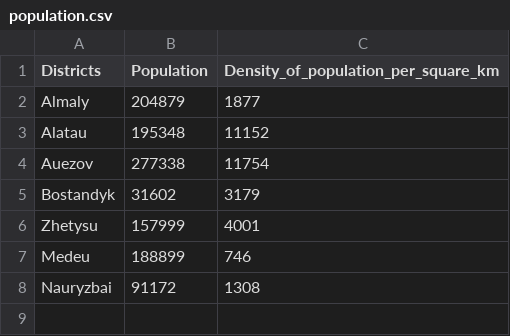
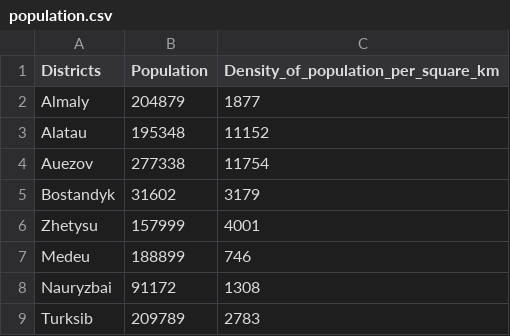
Before and after one commit to alexstar-kz/Coursera_Capstone-IBM-Data-Science-, a CSV file: population.csv, drawn as a sheet.

Commit message:
Update population.csv

```diff
--- a/population.csv
+++ b/population.csv
@@ -8 +8,2 @@ Medeu,188899,746
 Nauryzbai,91172,1308
+Turksib,209789,2783
```
